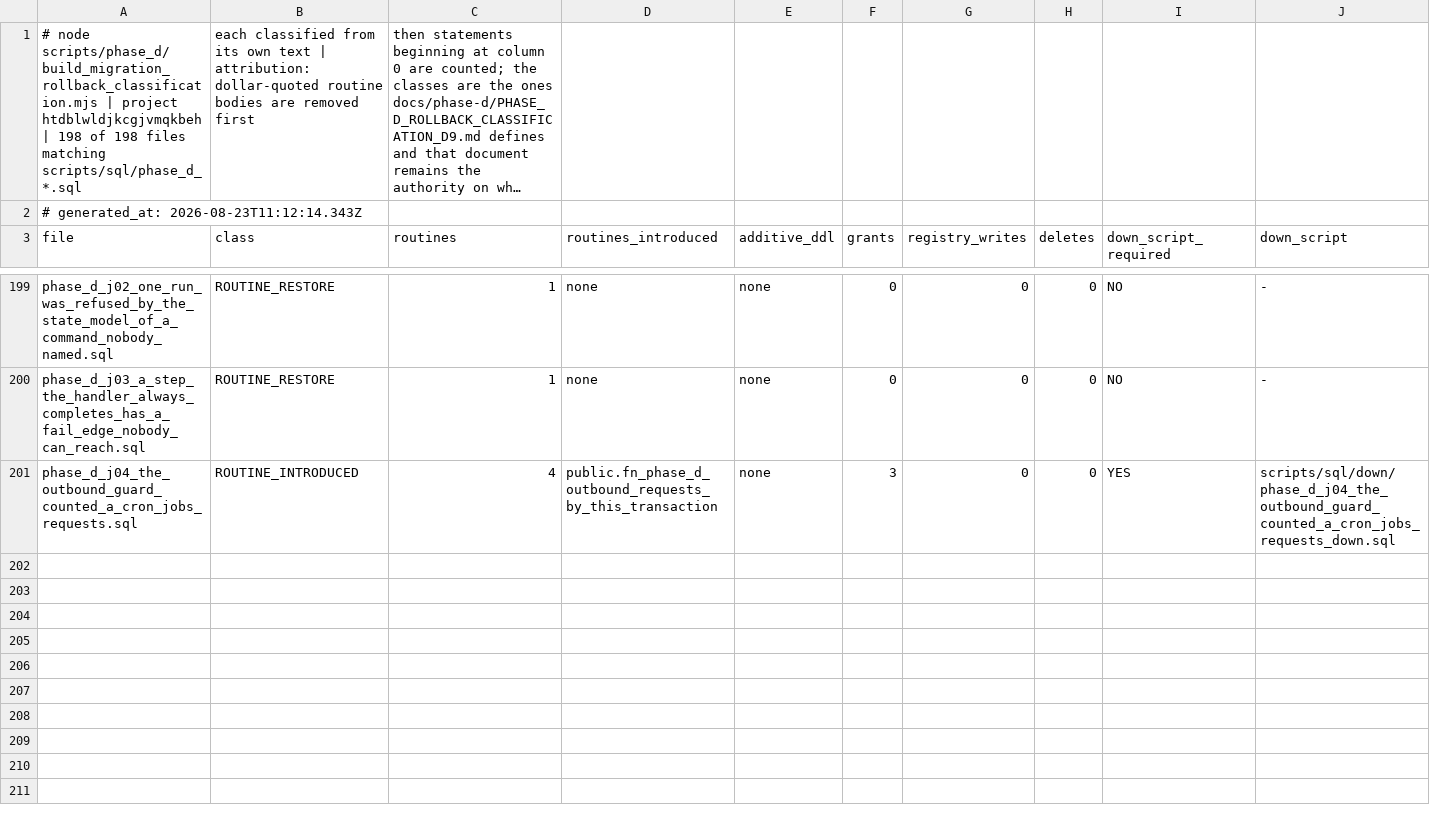
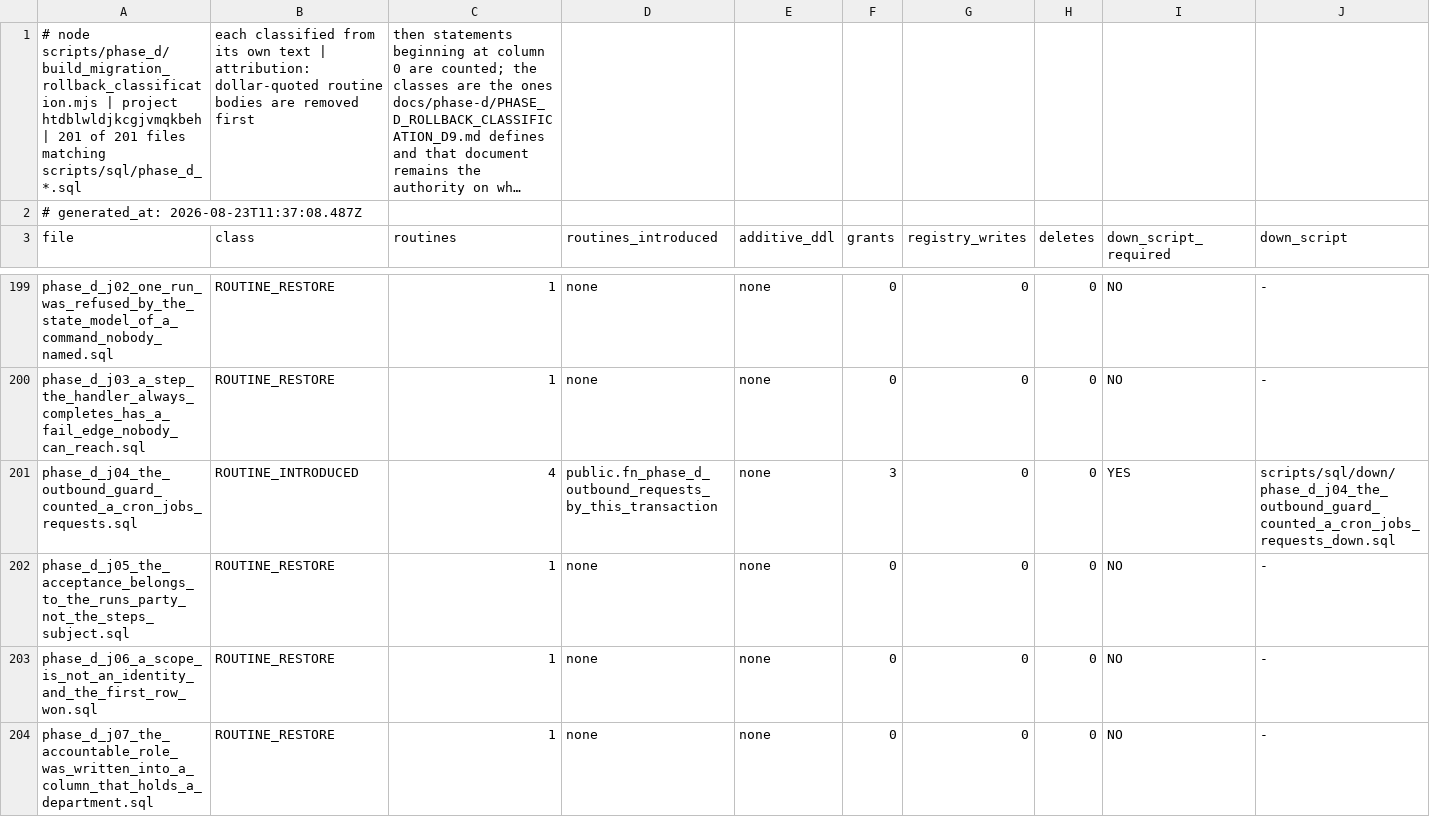
Before and after one commit to ahmadmhdnabilalzain-bot/quotesdone, a CSV file: docs/phase-d/PHASE_D_MIGRATION_ROLLBACK_CLASSIFICATION.csv, drawn as a sheet; only a part is shown, gaps mark what is left out; long unchanged cells end in …; rows hold the shown columns only; the diff names each change by its address in the sheet, - before the commit and + after, or states it on an @@ line.

```diff
--- a/docs/phase-d/PHASE_D_MIGRATION_ROLLBACK_CLASSIFICATION.csv
+++ b/docs/phase-d/PHASE_D_MIGRATION_ROLLBACK_CLASSIFICATION.csv
-A1 (file): …htdblwldjkcgjvmqkbeh | 198 of 198 files matching…
+A1 (file): …htdblwldjkcgjvmqkbeh | 201 of 201 files matching…
-A2 (file): # generated_at: 2026-08-23T11:12:14.343Z
+A2 (file): # generated_at: 2026-08-23T11:37:08.487Z
+row 202: phase_d_j05_the_acceptance_belongs_to_the_runs_party_not_the_steps_subject.sql | ROUTINE_RESTORE | 1 | none | none | 0 | 0 | 0 | NO | -
+row 203: phase_d_j06_a_scope_is_not_an_identity_and_the_first_row_won.sql | ROUTINE_RESTORE | 1 | none | none | 0 | 0 | 0 | NO | -
+row 204: phase_d_j07_the_accountable_role_was_written_into_a_column_that_holds_a_department.sql | ROUTINE_RESTORE | 1 | none | none | 0 | 0 | 0 | NO | -
```
Also changed, not shown: 3 other files.
